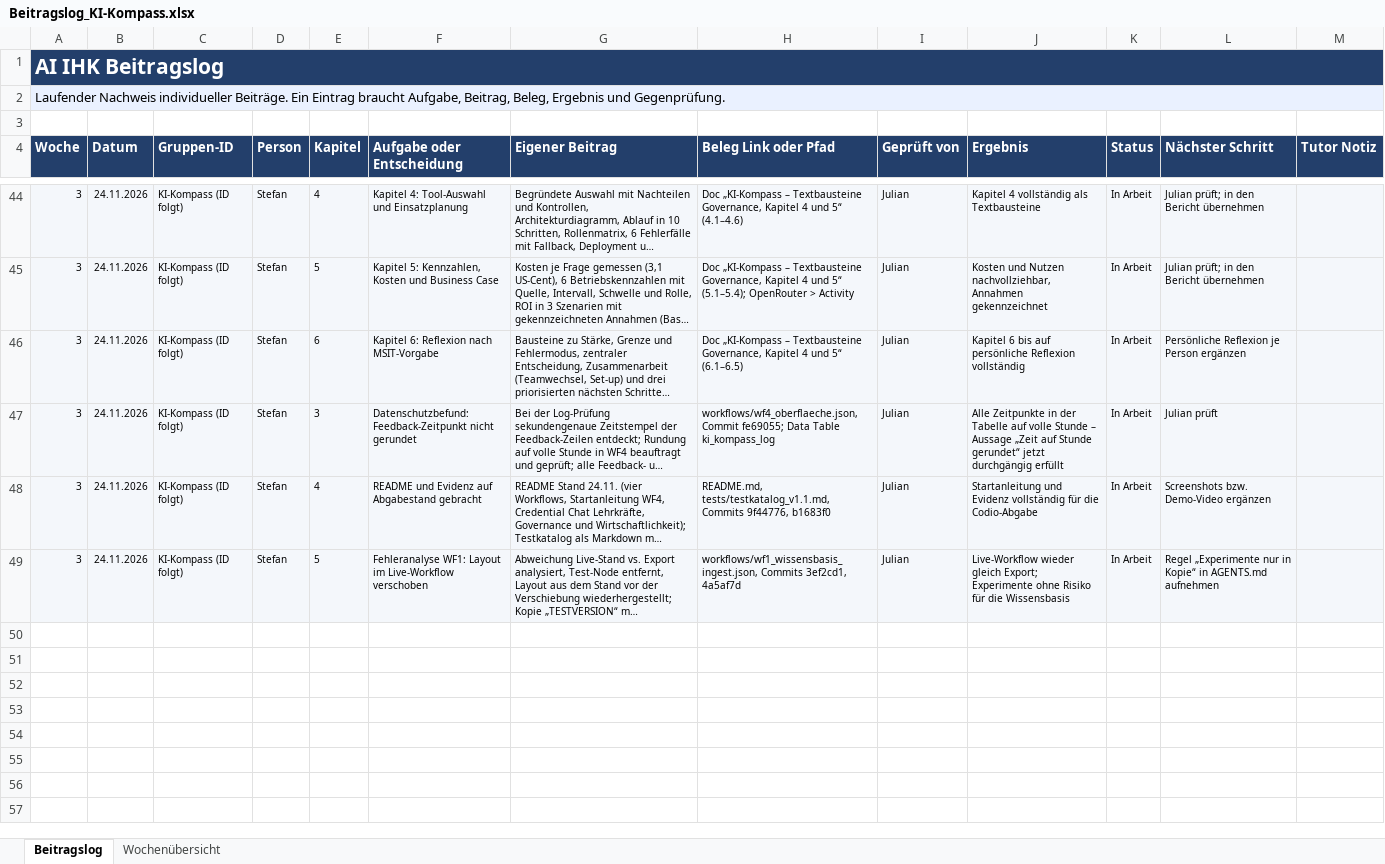
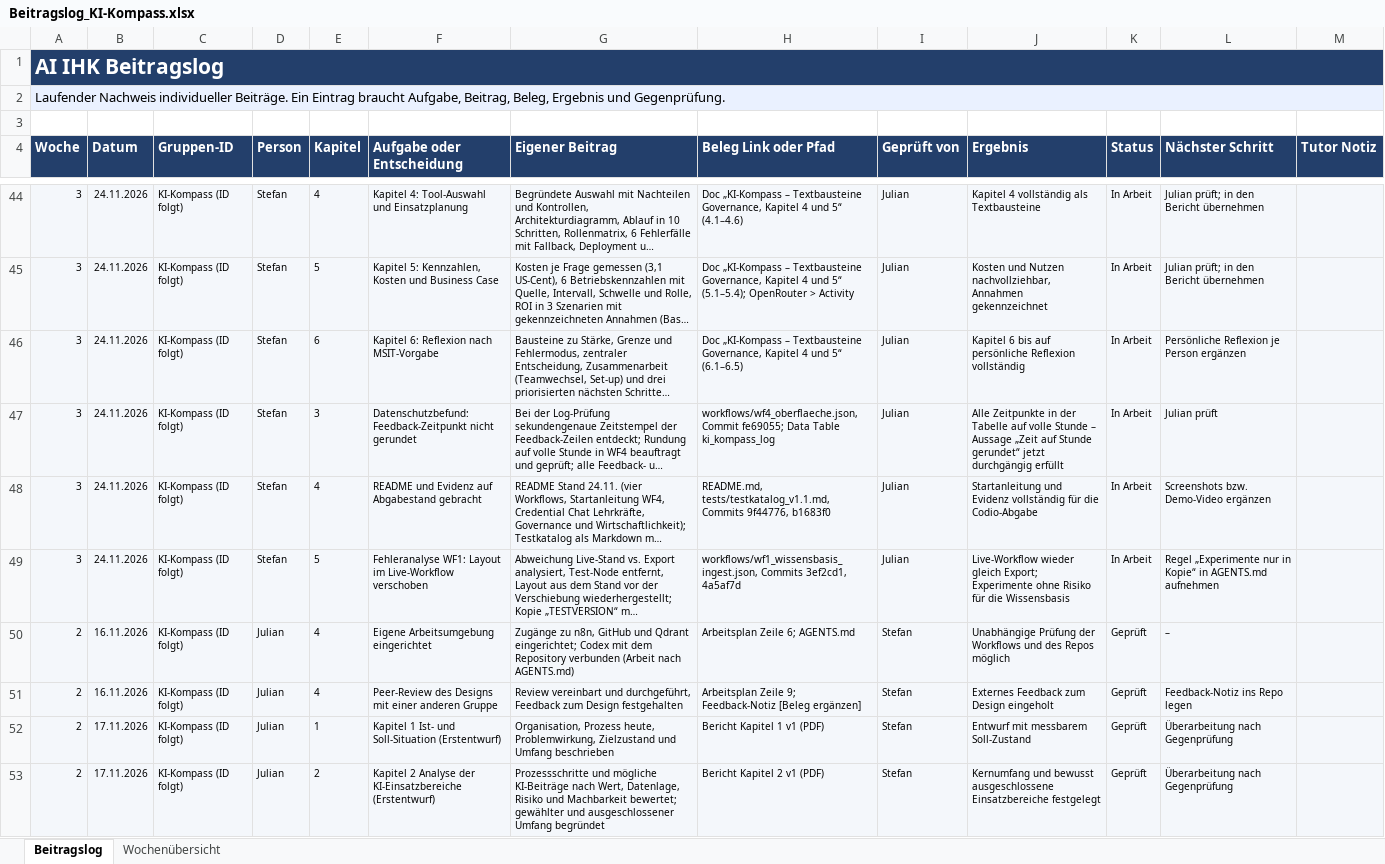
Before and after one commit to stefan-heinzel/ki-kompass, an Excel workbook: docs/Beitragslog_KI-Kompass.xlsx, sheet Beitragslog, drawn as a sheet; only a part is shown, gaps mark what is left out; long unchanged cells end in …; values as stored, in another font and other column widths than the file's, no borders; conditional formats not drawn; the diff covers the shown part only; the diff names each change by its address in the sheet, - before the commit and + after, or states it on an @@ line.

```diff
--- a/docs/Beitragslog_KI-Kompass.xlsx (sheet Beitragslog)
+++ b/docs/Beitragslog_KI-Kompass.xlsx (sheet Beitragslog)
+row 50: 2 | 16.11.2026 | KI-Kompass (ID folgt) | Julian | 4 | Eigene Arbeitsumgebung eingerichtet | Zugänge zu n8n, GitHub und Qdrant eingerichtet; Codex mit dem Repository verbunden (Arbeit nach AGENTS.md) | Arbeitsplan Zeile 6; AGENTS.md | Stefan | Unabhängige Prüfung der Workflows und des Repos möglich | Geprüft | –
+row 51: 2 | 16.11.2026 | KI-Kompass (ID folgt) | Julian | 4 | Peer-Review des Designs mit einer anderen Gruppe | Review vereinbart und durchgeführt, Feedback zum Design festgehalten | Arbeitsplan Zeile 9; Feedback-Notiz [Beleg ergänzen] | Stefan | Externes Feedback zum Design eingeholt | Geprüft | Feedback-Notiz ins Repo legen
+row 52: 2 | 17.11.2026 | KI-Kompass (ID folgt) | Julian | 1 | Kapitel 1 Ist- und Soll-Situation (Erstentwurf) | Organisation, Prozess heute, Problemwirkung, Zielzustand und Umfang beschrieben | Bericht Kapitel 1 v1 (PDF) | Stefan | Entwurf mit messbarem Soll-Zustand | Geprüft | Überarbeitung nach Gegenprüfung
+row 53: 2 | 17.11.2026 | KI-Kompass (ID folgt) | Julian | 2 | Kapitel 2 Analyse der KI-Einsatzbereiche (Erstentwurf) | Prozessschritte und mögliche KI-Beiträge nach Wert, Datenlage, Risiko und Machbarkeit bewertet; gewählter und ausgeschlossener Umfang begründet | Bericht Kapitel 2 v1 (PDF) | Stefan | Kernumfang und bewusst ausgeschlossene Einsatzbereiche festgelegt | Geprüft | Überarbeitung nach Gegenprüfung
```
Also changed, not shown: 3 added rows and 5 edited cells elsewhere in this sheet, sheet Wochenübersicht.
